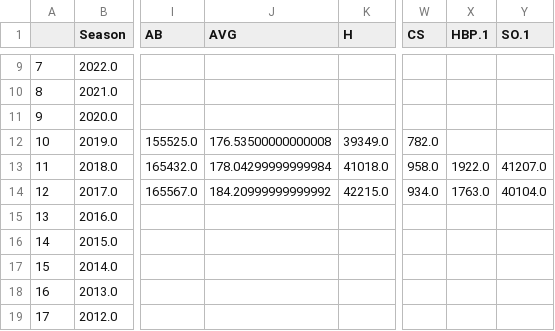
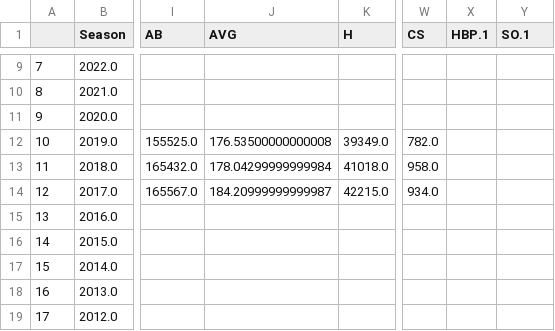
Before and after one commit to ttaylor14/PNation, a CSV file: data/marcel/lgAVGBat.csv, drawn as a sheet; only a part is shown, gaps mark what is left out; the diff names each change by its address in the sheet, - before the commit and + after, or states it on an @@ line.

```diff
--- a/data/marcel/lgAVGBat.csv
+++ b/data/marcel/lgAVGBat.csv
-X13 (HBP.1): 1922.0
+X13 (HBP.1): (empty)
-Y13 (SO.1): 41207.0
+Y13 (SO.1): (empty)
-J14 (AVG): 184.20999999999992
+J14 (AVG): 184.20999999999987
-X14 (HBP.1): 1763.0
+X14 (HBP.1): (empty)
-Y14 (SO.1): 40104.0
+Y14 (SO.1): (empty)
```
Also changed, not shown: data/bstats.csv, data/marcel/TwoYear.csv, 7 other files.
